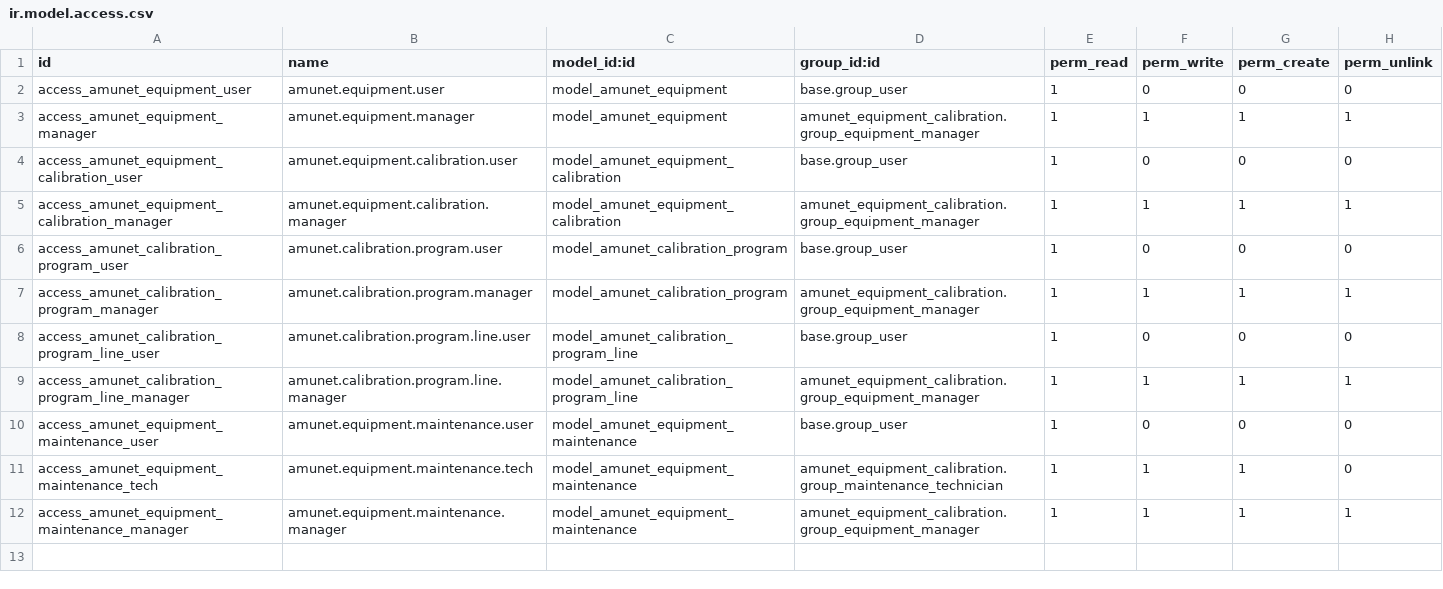
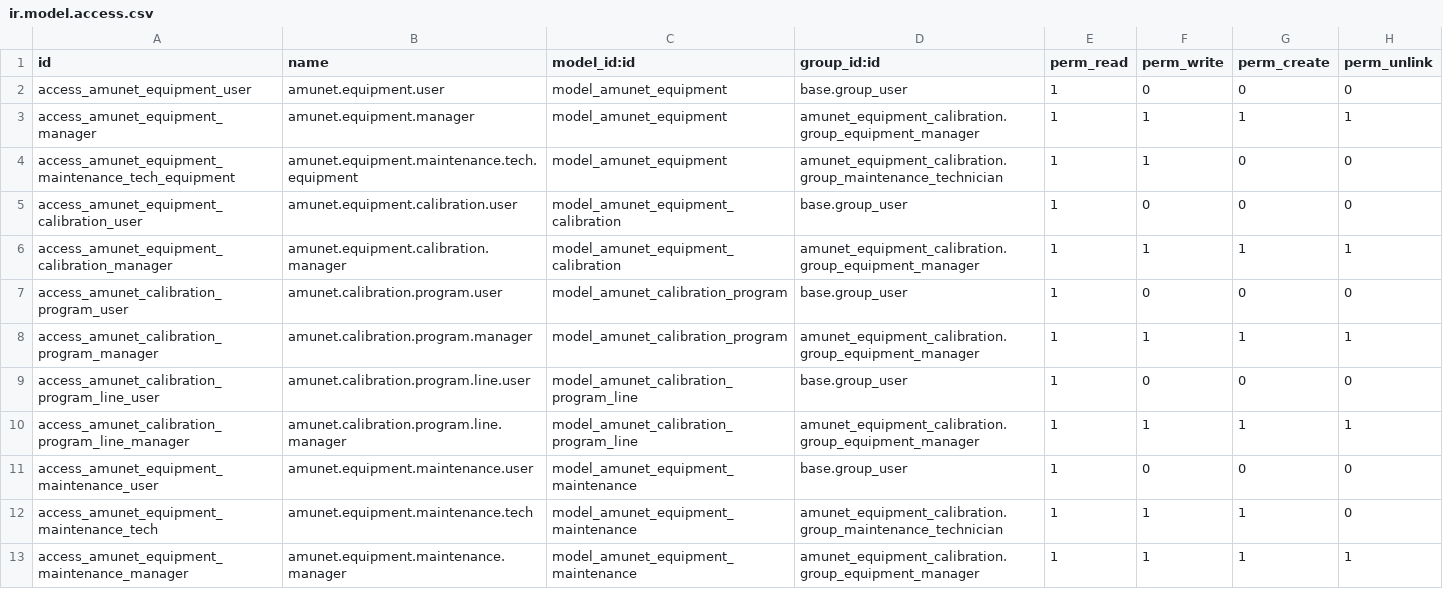
Before and after one commit to feruap/odoo-iso, a CSV file: addons/amunet_equipment_calibration/security/ir.model.access.csv, drawn as a sheet.

Commit message:
Fix_pilot_permissions_for_QC_and_maintenance

```diff
--- a/addons/amunet_equipment_calibration/security/ir.model.access.csv
+++ b/addons/amunet_equipment_calibration/security/ir.model.access.csv
@@ -3,2 +3,3 @@ access_amunet_equipment_user,amunet.equipment.user,model_amunet_equipment,base.g
 access_amunet_equipment_manager,amunet.equipment.manager,model_amunet_equipment,amunet_equipment_calibration.group_equipment_manager,1,1,1,1
+access_amunet_equipment_maintenance_tech_equipment,amunet.equipment.maintenance.tech.equipment,model_amunet_equipment,amunet_equipment_calibration.group_maintenance_technician,1,1,0,0
 access_amunet_equipment_calibration_user,amunet.equipment.calibration.user,model_amunet_equipment_calibration,base.group_user,1,0,0,0
```
Also changed, not shown: 2 other files.
